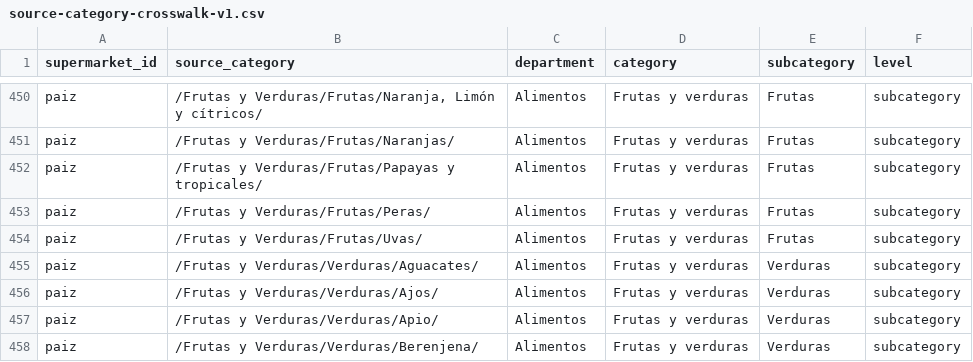
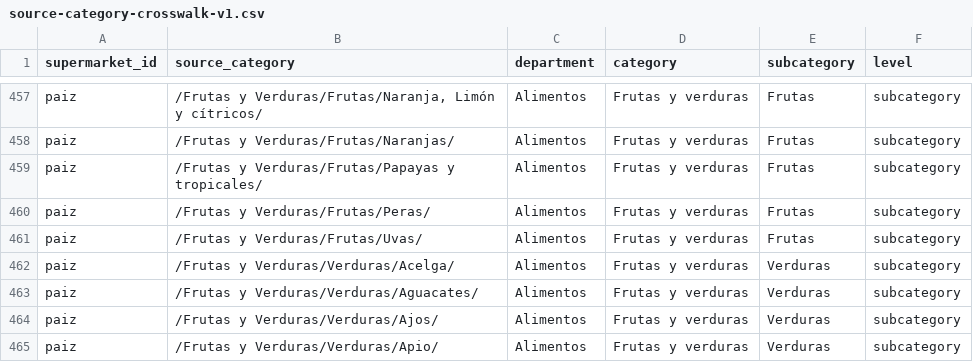
Before and after one commit to jchernandez-portfolio/precios-supermercados-sps, a CSV file: precios-supermercados-sps/config/homologation/source-category-crosswalk-v1.csv, drawn as a sheet; only a part is shown, gaps mark what is left out; the shorter side is filled out with more unchanged rows; the diff covers the shown part only; the diff names each change by its address in the sheet, - before the commit and + after, or states it on an @@ line.

```diff
--- a/precios-supermercados-sps/config/homologation/source-category-crosswalk-v1.csv
+++ b/precios-supermercados-sps/config/homologation/source-category-crosswalk-v1.csv
+row 462: paiz | /Frutas y Verduras/Verduras/Acelga/ | Alimentos | Frutas y verduras | Verduras | subcategory
```
Also changed, not shown: 17 added rows elsewhere in this file, 3 other files.
